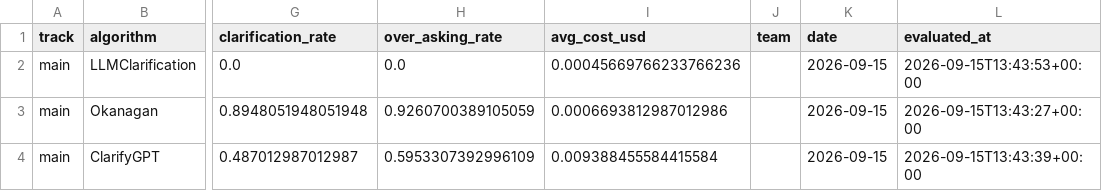
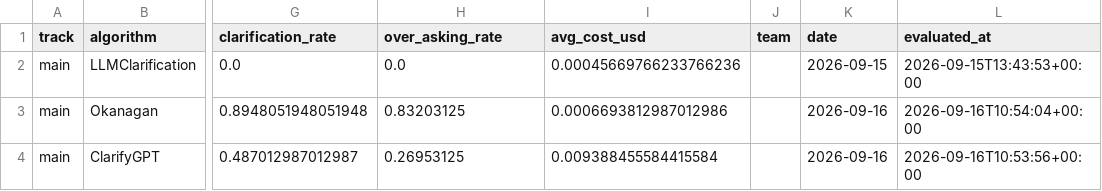
Before and after one commit to khalid-tounoussi-1/clarification-competition, a CSV file: docs/data/leaderboard.csv, drawn as a sheet; only a part is shown, gaps mark what is left out; the diff names each change by its address in the sheet, - before the commit and + after, or states it on an @@ line.

Commit message:
Fix leaderboard after evaluation bug fix

```diff
--- a/docs/data/leaderboard.csv
+++ b/docs/data/leaderboard.csv
-H3 (over_asking_rate): 0.9260700389105059
+H3 (over_asking_rate): 0.83203125
-K3:K4 (date): 2026-09-15
+K3:K4 (date): 2026-09-16
-L3 (evaluated_at): 2026-09-15T13:43:27+00:00
+L3 (evaluated_at): 2026-09-16T10:54:04+00:00
-H4 (over_asking_rate): 0.5953307392996109
+H4 (over_asking_rate): 0.26953125
-L4 (evaluated_at): 2026-09-15T13:43:39+00:00
+L4 (evaluated_at): 2026-09-16T10:53:56+00:00
```
